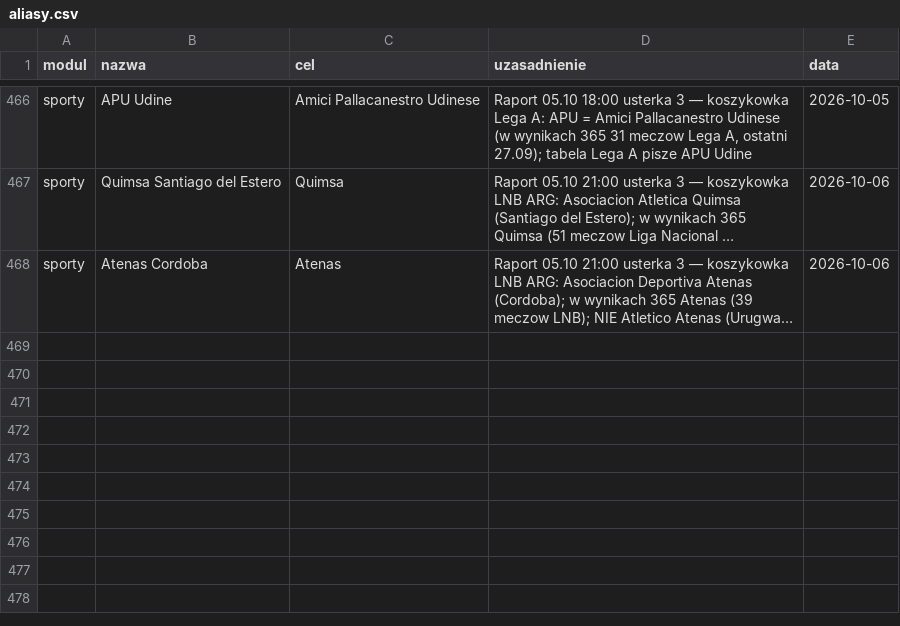
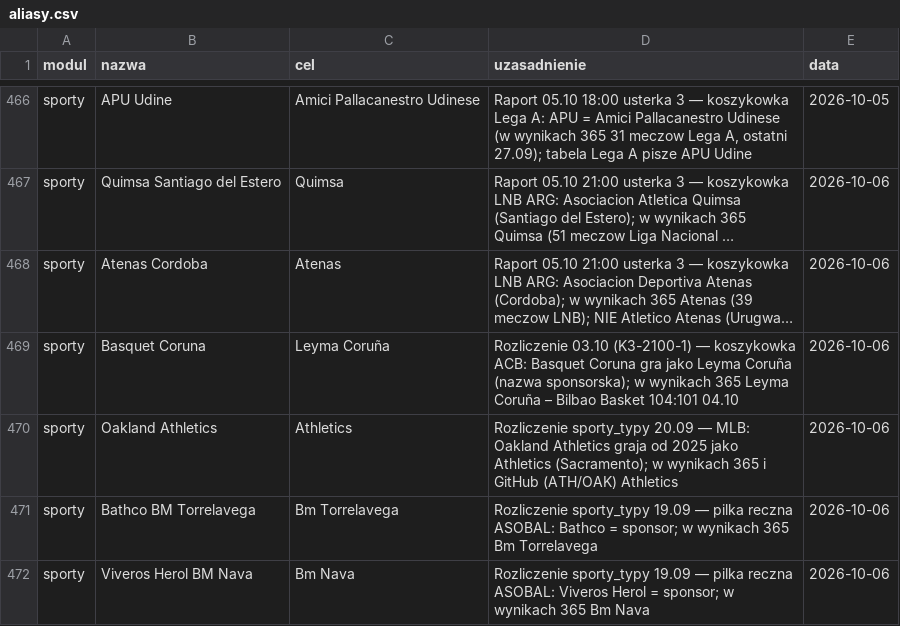
Before and after one commit to jedrzej82/sts-kb, a CSV file: aliasy.csv, drawn as a sheet; only a part is shown, gaps mark what is left out; long unchanged cells end in …; the diff names each change by its address in the sheet, - before the commit and + after, or states it on an @@ line.

```diff
--- a/aliasy.csv
+++ b/aliasy.csv
+row 469: sporty | Basquet Coruna | Leyma Coruña | Rozliczenie 03.10 (K3-2100-1) — koszykowka ACB: Basquet Coruna gra jako Leyma Coruña (nazwa sponsorska); w wynikach 365 Leyma Coruña – Bilbao Basket 104:101 04.10 | 2026-10-06
+row 470: sporty | Oakland Athletics | Athletics | Rozliczenie sporty_typy 20.09 — MLB: Oakland Athletics graja od 2025 jako Athletics (Sacramento); w wynikach 365 i GitHub (ATH/OAK) Athletics | 2026-10-06
+row 471: sporty | Bathco BM Torrelavega | Bm Torrelavega | Rozliczenie sporty_typy 19.09 — pilka reczna ASOBAL: Bathco = sponsor; w wynikach 365 Bm Torrelavega | 2026-10-06
+row 472: sporty | Viveros Herol BM Nava | Bm Nava | Rozliczenie sporty_typy 19.09 — pilka reczna ASOBAL: Viveros Herol = sponsor; w wynikach 365 Bm Nava | 2026-10-06
```
Also changed, not shown: 3 other files.
